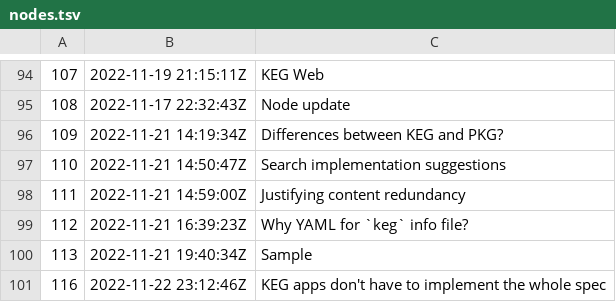
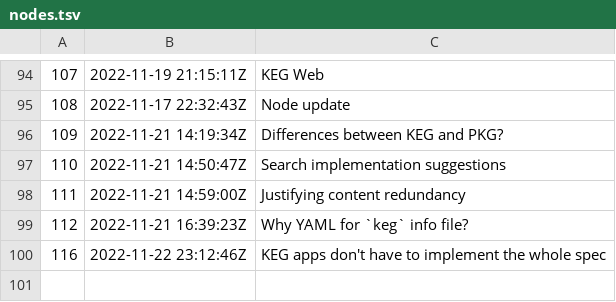
Before and after one commit to rwxrob/keg-spec, a TSV file: dex/nodes.tsv, drawn as a sheet; only a part is shown, gaps mark what is left out; the diff names each change by its address in the sheet, - before the commit and + after, or states it on an @@ line.

```diff
--- a/dex/nodes.tsv
+++ b/dex/nodes.tsv
-row 100: 113 | 2022-11-21 19:40:34Z | Sample
```
Also changed, not shown: 2 other files.
